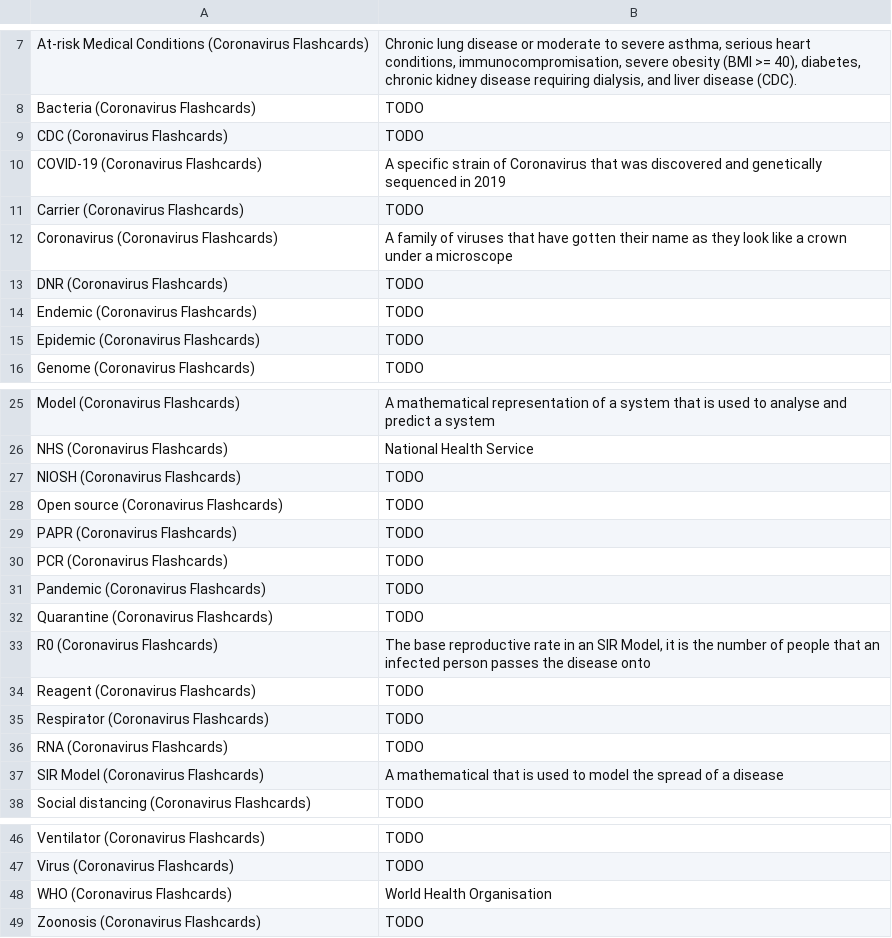
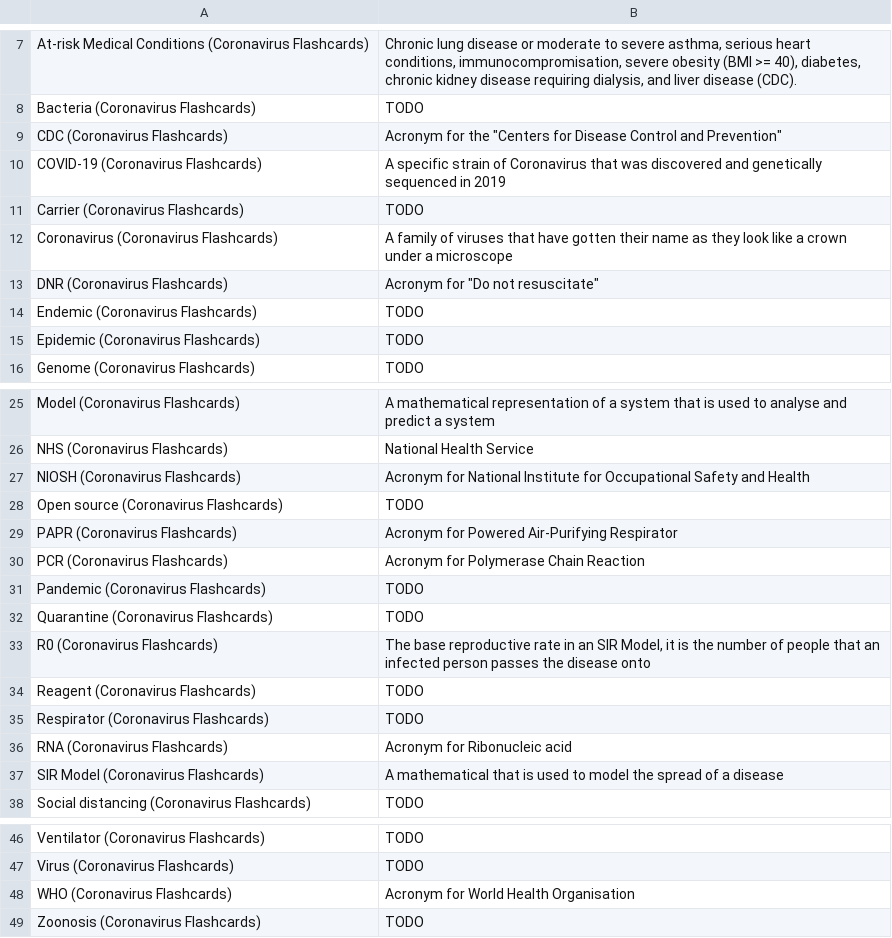
Before and after one commit to darigovresearch/Coronavirus-Flashcards, a CSV file: en/Coronavirus Flashcards en English Chapter 1 Glossary of terms.csv, drawn as a sheet; only a part is shown, gaps mark what is left out.

```diff
--- a/en/Coronavirus Flashcards en English Chapter 1 Glossary of terms.csv
+++ b/en/Coronavirus Flashcards en English Chapter 1 Glossary of terms.csv
@@ -8,3 +8,3 @@ At-risk Medical Conditions (Coronavirus Flashcards)|Chronic lung disease or mode
 Bacteria (Coronavirus Flashcards)|TODO
-CDC (Coronavirus Flashcards)|TODO
+CDC (Coronavirus Flashcards)|Acronym for the "Centers for Disease Control and Prevention"
 COVID-19 (Coronavirus Flashcards)|A specific strain of Coronavirus that was discovered and genetically sequenced in 2019
@@ -12,3 +12,3 @@ Carrier (Coronavirus Flashcards)|TODO
 Coronavirus (Coronavirus Flashcards)|A family of viruses that have gotten their name as they look like a crown under a microscope
-DNR (Coronavirus Flashcards)|TODO
+DNR (Coronavirus Flashcards)|Acronym for "Do not resuscitate"
 Endemic (Coronavirus Flashcards)|TODO
@@ -26,6 +26,6 @@ Model (Coronavirus Flashcards)|A mathematical representation of a system that is
 NHS (Coronavirus Flashcards)|National Health Service
-NIOSH (Coronavirus Flashcards)|TODO
+NIOSH (Coronavirus Flashcards)|Acronym for National Institute for Occupational Safety and Health
 Open source (Coronavirus Flashcards)|TODO
-PAPR (Coronavirus Flashcards)|TODO
-PCR (Coronavirus Flashcards)|TODO
+PAPR (Coronavirus Flashcards)|Acronym for Powered Air-Purifying Respirator
+PCR (Coronavirus Flashcards)|Acronym for Polymerase Chain Reaction
 Pandemic (Coronavirus Flashcards)|TODO
@@ -35,3 +35,3 @@ Reagent (Coronavirus Flashcards)|TODO
 Respirator (Coronavirus Flashcards)|TODO
-RNA (Coronavirus Flashcards)|TODO
+RNA (Coronavirus Flashcards)|Acronym for Ribonucleic acid
 SIR Model (Coronavirus Flashcards)|A mathematical that is used to model the spread of a disease
@@ -47,3 +47,3 @@ Ventilator (Coronavirus Flashcards)|TODO
 Virus (Coronavirus Flashcards)|TODO
-WHO (Coronavirus Flashcards)|World Health Organisation
+WHO (Coronavirus Flashcards)|Acronym for World Health Organisation
 Zoonosis (Coronavirus Flashcards)|TODO
```
Also changed, not shown: en/Coronavirus Flashcards en English Chapter 10 Appendix - Flashcards FAQs.csv, en/Coronavirus Flashcards en English Chapter 11 Appendix - Coronavirus FAQs.csv, 9 other files.
